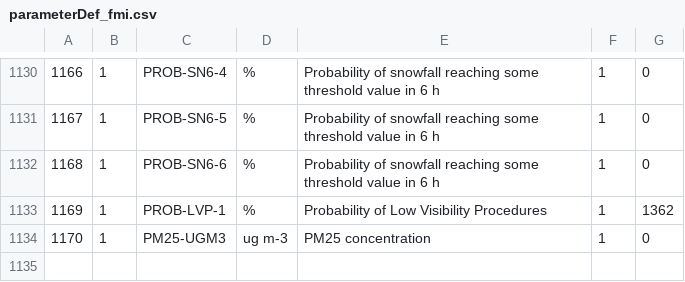
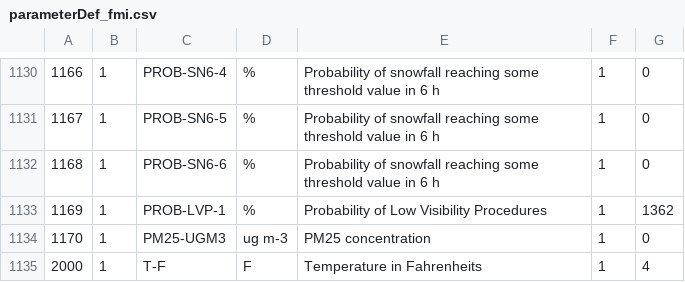
Before and after one commit to fmidev/smartmet-library-grid-files, a CSV file: cfg/parameterDef_fmi.csv, drawn as a sheet; only a part is shown, gaps mark what is left out.

```diff
--- a/cfg/parameterDef_fmi.csv
+++ b/cfg/parameterDef_fmi.csv
@@ -1134 +1134,2 @@
 1170;1;PM25-UGM3;ug m-3;PM25 concentration;1;0;
+2000;1;T-F;F;Temperature in Fahrenheits;1;4;
```
Also changed, not shown: 7 other files.
